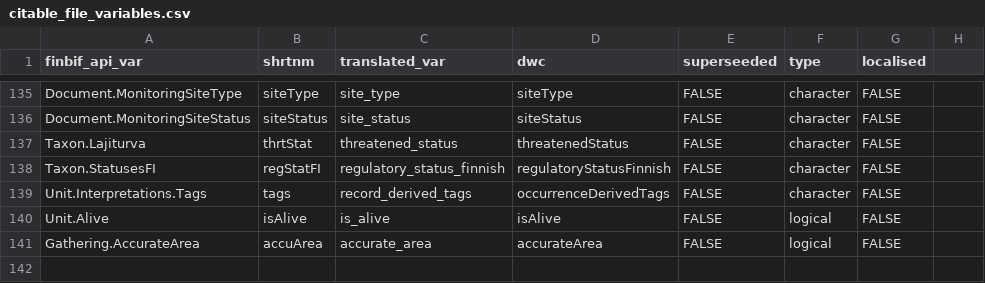
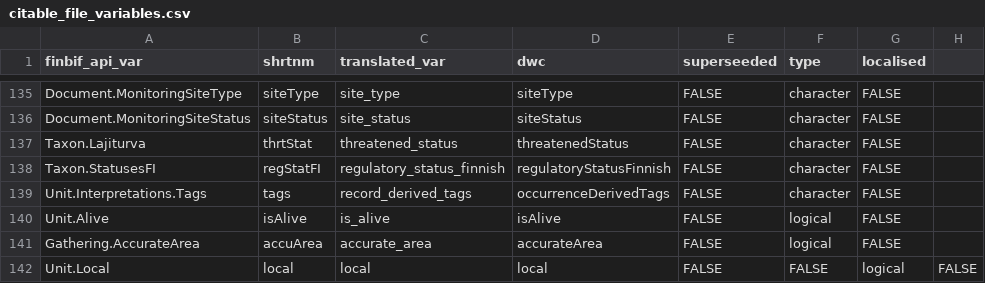
Before and after one commit to luomus/finbif, a CSV file: data-raw/citable_file_variables.csv, drawn as a sheet; only a part is shown, gaps mark what is left out; the diff names each change by its address in the sheet, - before the commit and + after, or states it on an @@ line.

```diff
--- a/data-raw/citable_file_variables.csv
+++ b/data-raw/citable_file_variables.csv
+row 142: Unit.Local | local | local | local | FALSE | FALSE | logical | FALSE
```
Also changed, not shown: data-raw/filters.csv, data-raw/variables.csv, 6 other files.
